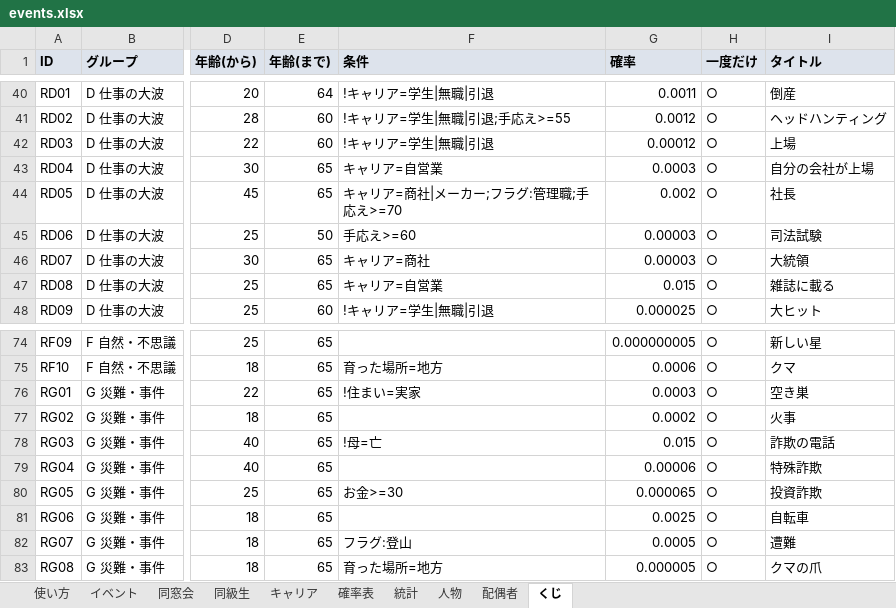
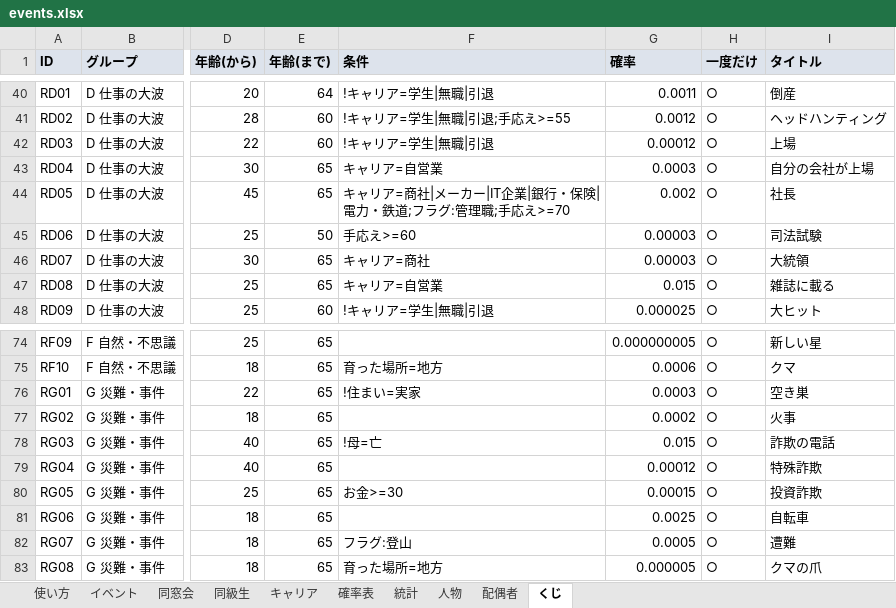
Before and after one commit to say5-tomo-3104/yamedoki-ai-money, an Excel workbook: dosokai-life/data/events.xlsx, sheet くじ, drawn as a sheet; only a part is shown, gaps mark what is left out; values as stored, in another font and other column widths than the file's, no borders; the diff names each change by its address in the sheet, - before the commit and + after, or states it on an @@ line.

```diff
--- a/dosokai-life/data/events.xlsx (sheet くじ)
+++ b/dosokai-life/data/events.xlsx (sheet くじ)
-F44 (条件): キャリア=商社|メーカー;フラグ:管理職;手応え>=70
+F44 (条件): キャリア=商社|メーカー|IT企業|銀行・保険|電力・鉄道;フラグ:管理職;手応え>=70
-G79 (確率): 0.00006
+G79 (確率): 0.00012
-G80 (確率): 0.000065
+G80 (確率): 0.00015
```
Also changed, not shown: sheet イベント, sheet キャリア, sheet 統計, 7 other files.
